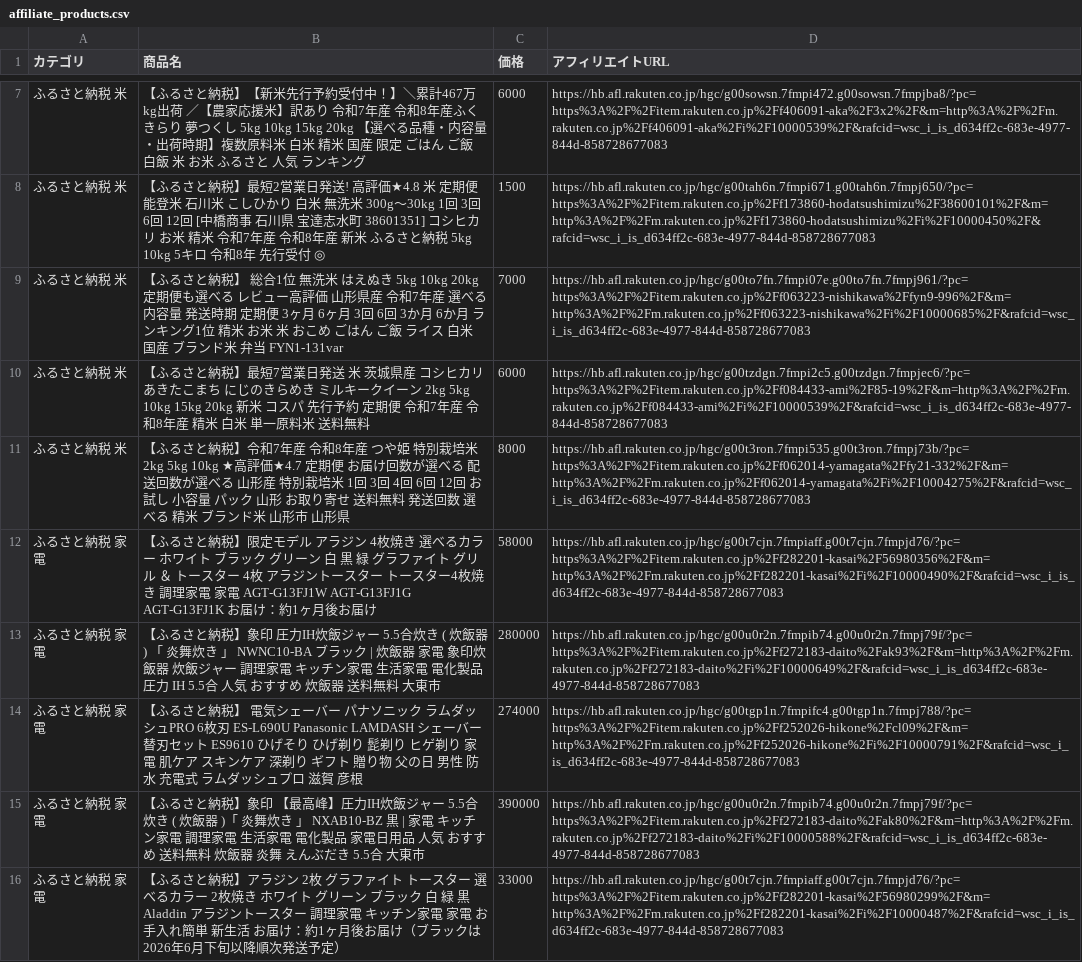
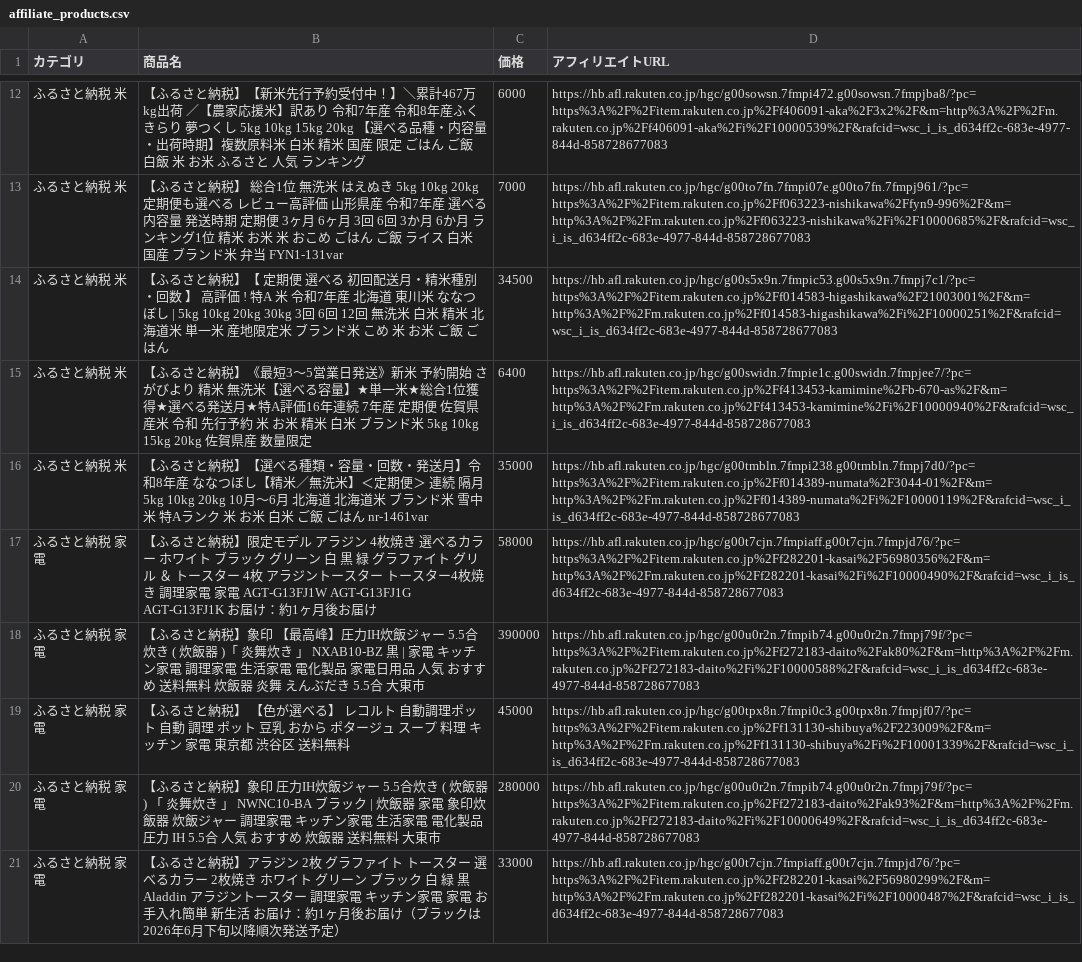
Before and after one commit to nrh44702-cell/rakuten-scraper, a CSV file: affiliate_products.csv, drawn as a sheet; only a part is shown, gaps mark what is left out; removed rows and columns are numbered as before the commit, all else as after; the diff covers the shown part only; the diff names each change by its address in the sheet, - before the commit and + after, or states it on an @@ line.

```diff
--- a/affiliate_products.csv
+++ b/affiliate_products.csv
-row 8: ふるさと納税 米 | 【ふるさと納税】最短2営業日発送! 高評価★4.8 米 定期便 能登米 石川米 こしひかり 白米 無洗米 300g〜30kg 1回 3回 6回 12回 [中橋商事 石川県 宝達志水町 38601351] コシヒカリ お米 精米 令和7年産 令和8年産 新米 ふるさと納税 5kg 10kg 5キロ 令和8年 先行受付 ◎ | 1500 | https://hb.afl.rakuten.co.jp/hgc/g00tah6n.7fmpi671.g00tah6n.7fmpj650/?pc=https%3A%2F%2Fitem.rakuten.co.jp%2Ff173860-hodatsushimizu%2F38600101%2F&m=http%3A%2F%2Fm.rakuten.co.jp%2Ff173860-hodatsushimizu%2Fi%2F10000450%2F&rafcid=wsc_i_is_d634ff2c-683e-4977-844d-858728677083
-row 10: ふるさと納税 米 | 【ふるさと納税】最短7営業日発送 米 茨城県産 コシヒカリ あきたこまち にじのきらめき ミルキークイーン 2kg 5kg 10kg 15kg 20kg 新米 コスパ 先行予約 定期便 令和7年産 令和8年産 精米 白米 単一原料米 送料無料 | 6000 | https://hb.afl.rakuten.co.jp/hgc/g00tzdgn.7fmpi2c5.g00tzdgn.7fmpjec6/?pc=https%3A%2F%2Fitem.rakuten.co.jp%2Ff084433-ami%2F85-19%2F&m=http%3A%2F%2Fm.rakuten.co.jp%2Ff084433-ami%2Fi%2F10000539%2F&rafcid=wsc_i_is_d634ff2c-683e-4977-844d-858728677083
-row 11: ふるさと納税 米 | 【ふるさと納税】令和7年産 令和8年産 つや姫 特別栽培米 2kg 5kg 10kg ★高評価★4.7 定期便 お届け回数が選べる 配送回数が選べる 山形産 特別栽培米 1回 3回 4回 6回 12回 お試し 小容量 パック 山形 お取り寄せ 送料無料 発送回数 選べる 精米 ブランド米 山形市 山形県 | 8000 | https://hb.afl.rakuten.co.jp/hgc/g00t3ron.7fmpi535.g00t3ron.7fmpj73b/?pc=https%3A%2F%2Fitem.rakuten.co.jp%2Ff062014-yamagata%2Ffy21-332%2F&m=http%3A%2F%2Fm.rakuten.co.jp%2Ff062014-yamagata%2Fi%2F10004275%2F&rafcid=wsc_i_is_d634ff2c-683e-4977-844d-858728677083
+row 14: ふるさと納税 米 | 【ふるさと納税】【 定期便 選べる 初回配送月・精米種別・回数 】 高評価 ! 特A 米 令和7年産 北海道 東川米 ななつぼし | 5kg 10kg 20kg 30kg 3回 6回 12回 無洗米 白米 精米 北海道米 単一米 産地限定米 ブランド米 こめ 米 お米 ご飯 ごはん | 34500 | https://hb.afl.rakuten.co.jp/hgc/g00s5x9n.7fmpic53.g00s5x9n.7fmpj7c1/?pc=https%3A%2F%2Fitem.rakuten.co.jp%2Ff014583-higashikawa%2F21003001%2F&m=http%3A%2F%2Fm.rakuten.co.jp%2Ff014583-higashikawa%2Fi%2F10000251%2F&rafcid=wsc_i_is_d634ff2c-683e-4977-844d-858728677083
+row 15: ふるさと納税 米 | 【ふるさと納税】《最短3〜5営業日発送》新米 予約開始 さがびより 精米 無洗米【選べる容量】★単一米★総合1位獲得★選べる発送月★特A評価16年連続 7年産 定期便 佐賀県産米 令和 先行予約 米 お米 精米 白米 ブランド米 5kg 10kg 15kg 20kg 佐賀県産 数量限定 | 6400 | https://hb.afl.rakuten.co.jp/hgc/g00swidn.7fmpie1c.g00swidn.7fmpjee7/?pc=https%3A%2F%2Fitem.rakuten.co.jp%2Ff413453-kamimine%2Fb-670-as%2F&m=http%3A%2F%2Fm.rakuten.co.jp%2Ff413453-kamimine%2Fi%2F10000940%2F&rafcid=wsc_i_is_d634ff2c-683e-4977-844d-858728677083
+row 16: ふるさと納税 米 | 【ふるさと納税】【選べる種類・容量・回数・発送月】令和8年産 ななつぼし【精米／無洗米】＜定期便＞ 連続 隔月 5kg 10kg 20kg 10月～6月 北海道 北海道米 ブランド米 雪中米 特Aランク 米 お米 白米 ご飯 ごはん nr-1461var | 35000 | https://hb.afl.rakuten.co.jp/hgc/g00tmbln.7fmpi238.g00tmbln.7fmpj7d0/?pc=https%3A%2F%2Fitem.rakuten.co.jp%2Ff014389-numata%2F3044-01%2F&m=http%3A%2F%2Fm.rakuten.co.jp%2Ff014389-numata%2Fi%2F10000119%2F&rafcid=wsc_i_is_d634ff2c-683e-4977-844d-858728677083
@@ row 15 moved to row 18: ふるさと納税 家電 @@
+row 19: ふるさと納税 家電 | 【ふるさと納税】 【色が選べる】 レコルト 自動調理ポット 自動 調理 ポット 豆乳 おから ポタージュ スープ 料理 キッチン 家電 東京都 渋谷区 送料無料 | 45000 | https://hb.afl.rakuten.co.jp/hgc/g00tpx8n.7fmpi0c3.g00tpx8n.7fmpjf07/?pc=https%3A%2F%2Fitem.rakuten.co.jp%2Ff131130-shibuya%2F223009%2F&m=http%3A%2F%2Fm.rakuten.co.jp%2Ff131130-shibuya%2Fi%2F10001339%2F&rafcid=wsc_i_is_d634ff2c-683e-4977-844d-858728677083
-row 14: ふるさと納税 家電 | 【ふるさと納税】 電気シェーバー パナソニック ラムダッシュPRO 6枚刃 ES-L690U Panasonic LAMDASH シェーバー 替刃セット ES9610 ひげそり ひげ剃り 髭剃り ヒゲ剃り 家電 肌ケア スキンケア 深剃り ギフト 贈り物 父の日 男性 防水 充電式 ラムダッシュプロ 滋賀 彦根 | 274000 | https://hb.afl.rakuten.co.jp/hgc/g00tgp1n.7fmpifc4.g00tgp1n.7fmpj788/?pc=https%3A%2F%2Fitem.rakuten.co.jp%2Ff252026-hikone%2Fcl09%2F&m=http%3A%2F%2Fm.rakuten.co.jp%2Ff252026-hikone%2Fi%2F10000791%2F&rafcid=wsc_i_is_d634ff2c-683e-4977-844d-858728677083
```
Also changed, not shown: 8 added rows, 3 removed rows and 1 moved row elsewhere in this file, 1 other file.
